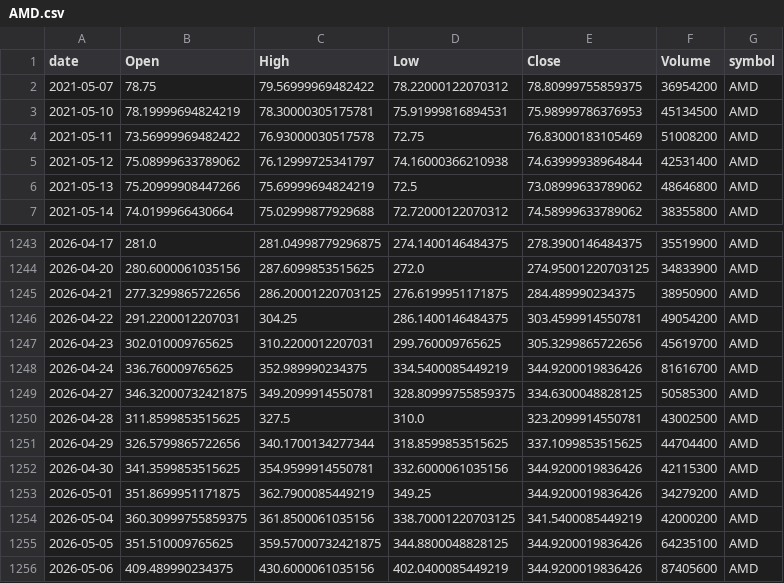
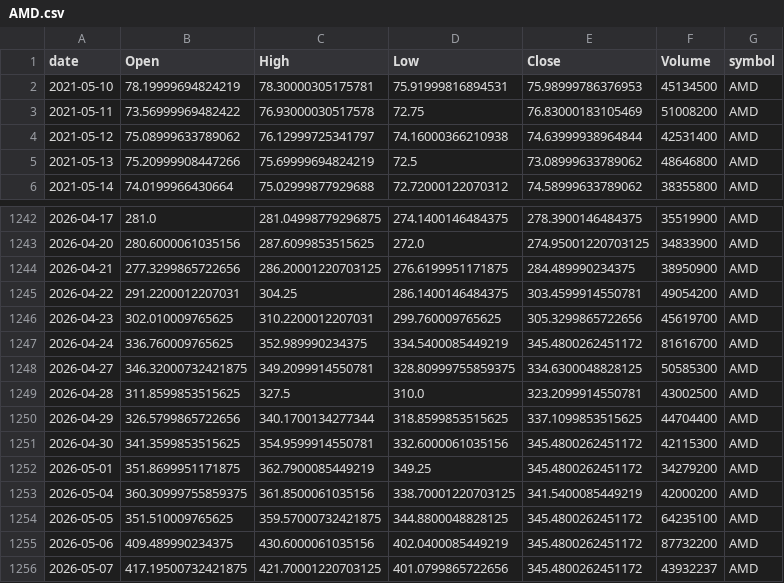
Before and after one commit to jauresfranck/pipeline_donnes-collectes_nettoye, a CSV file: data/AMD.csv, drawn as a sheet; only a part is shown, gaps mark what is left out.

```diff
--- a/data/AMD.csv
+++ b/data/AMD.csv
@@ -1,3 +1,2 @@
 date,Open,High,Low,Close,Volume,symbol
-2021-05-07,78.75,79.56999969482422,78.22000122070312,78.80999755859375,36954200,AMD
 2021-05-10,78.19999694824219,78.30000305175781,75.91999816894531,75.98999786376953,45134500,AMD
@@ -1247,3 +1246,3 @@ date,Open,High,Low,Close,Volume,symbol
 2026-04-23,302.010009765625,310.2200012207031,299.760009765625,305.3299865722656,45619700,AMD
-2026-04-24,336.760009765625,352.989990234375,334.5400085449219,344.9200019836426,81616700,AMD
+2026-04-24,336.760009765625,352.989990234375,334.5400085449219,345.4800262451172,81616700,AMD
 2026-04-27,346.32000732421875,349.2099914550781,328.80999755859375,334.6300048828125,50585300,AMD
@@ -1251,6 +1250,7 @@ date,Open,High,Low,Close,Volume,symbol
 2026-04-29,326.5799865722656,340.1700134277344,318.8599853515625,337.1099853515625,44704400,AMD
-2026-04-30,341.3599853515625,354.9599914550781,332.6000061035156,344.9200019836426,42115300,AMD
-2026-05-01,351.8699951171875,362.7900085449219,349.25,344.9200019836426,34279200,AMD
+2026-04-30,341.3599853515625,354.9599914550781,332.6000061035156,345.4800262451172,42115300,AMD
+2026-05-01,351.8699951171875,362.7900085449219,349.25,345.4800262451172,34279200,AMD
 2026-05-04,360.30999755859375,361.8500061035156,338.70001220703125,341.5400085449219,42000200,AMD
-2026-05-05,351.510009765625,359.57000732421875,344.8800048828125,344.9200019836426,64235100,AMD
-2026-05-06,409.489990234375,430.6000061035156,402.0400085449219,344.9200019836426,87405600,AMD
+2026-05-05,351.510009765625,359.57000732421875,344.8800048828125,345.4800262451172,64235100,AMD
+2026-05-06,409.489990234375,430.6000061035156,402.0400085449219,345.4800262451172,87732200,AMD
+2026-05-07,417.19500732421875,421.70001220703125,401.0799865722656,345.4800262451172,43932237,AMD
```
Also changed, not shown: data/AMZN.csv, data/GOOGL.csv, 22 other files.
